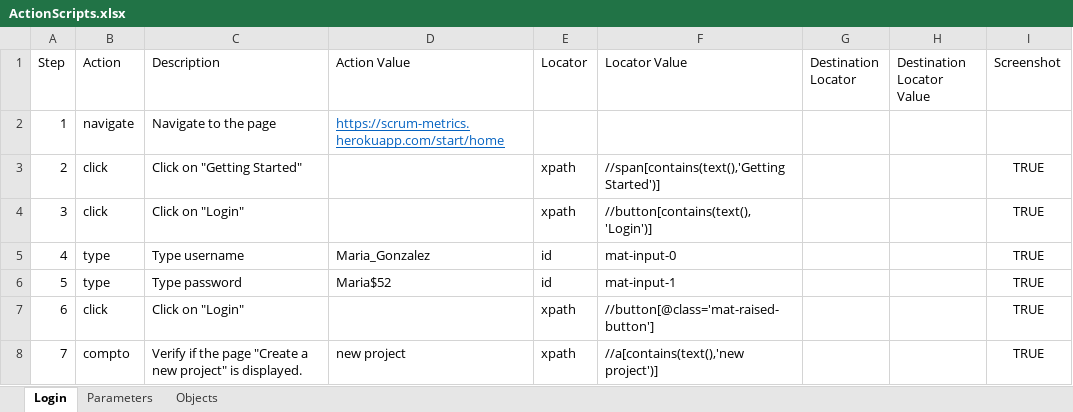
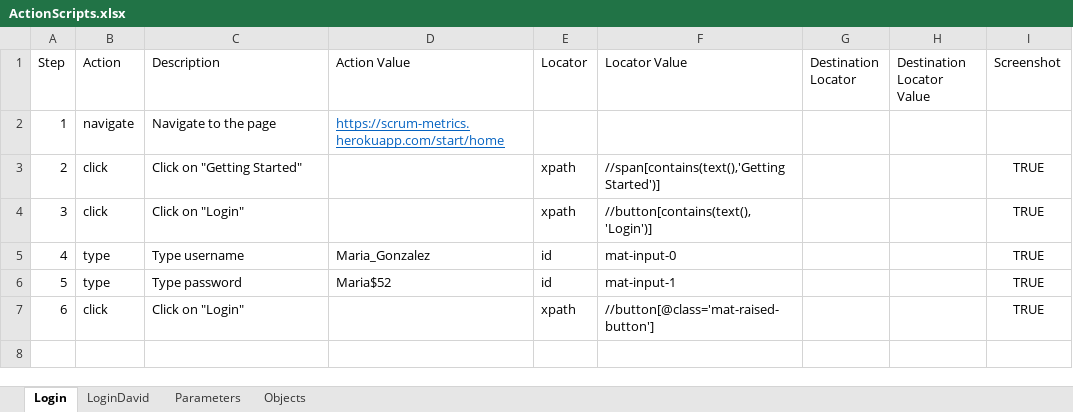
Before and after one commit to Tolok44/prueba, an Excel workbook: excel/ActionScripts.xlsx, sheet Login, drawn as a sheet; values as stored, in another font and other column widths than the file's, no borders; the diff names each change by its address in the sheet, - before the commit and + after, or states it on an @@ line.

```diff
--- a/excel/ActionScripts.xlsx (sheet Login)
+++ b/excel/ActionScripts.xlsx (sheet Login)
+sheet tab: LoginDavid
-row 8: 7 | compto | Verify if the page "Create a new project" is displayed. | new project | xpath | //a[contains(text(),'new project')] |  |  | TRUE
```
Also changed, not shown: excel/TestActions.xlsx, 43 other files.
